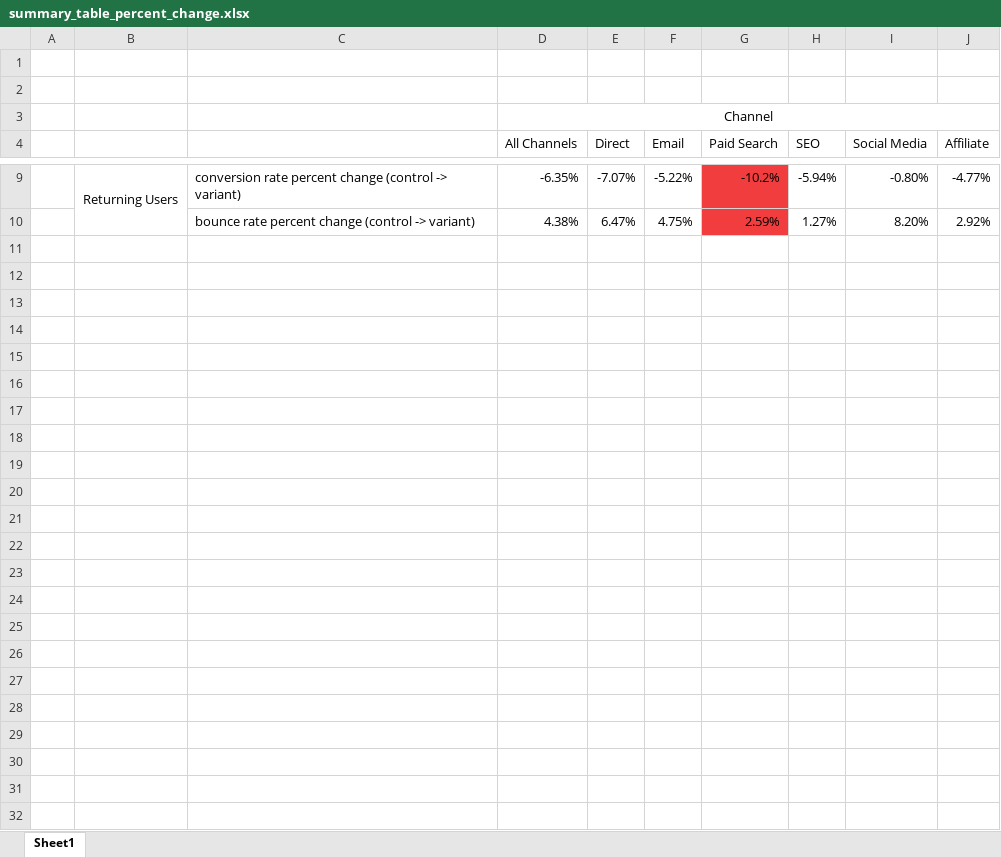
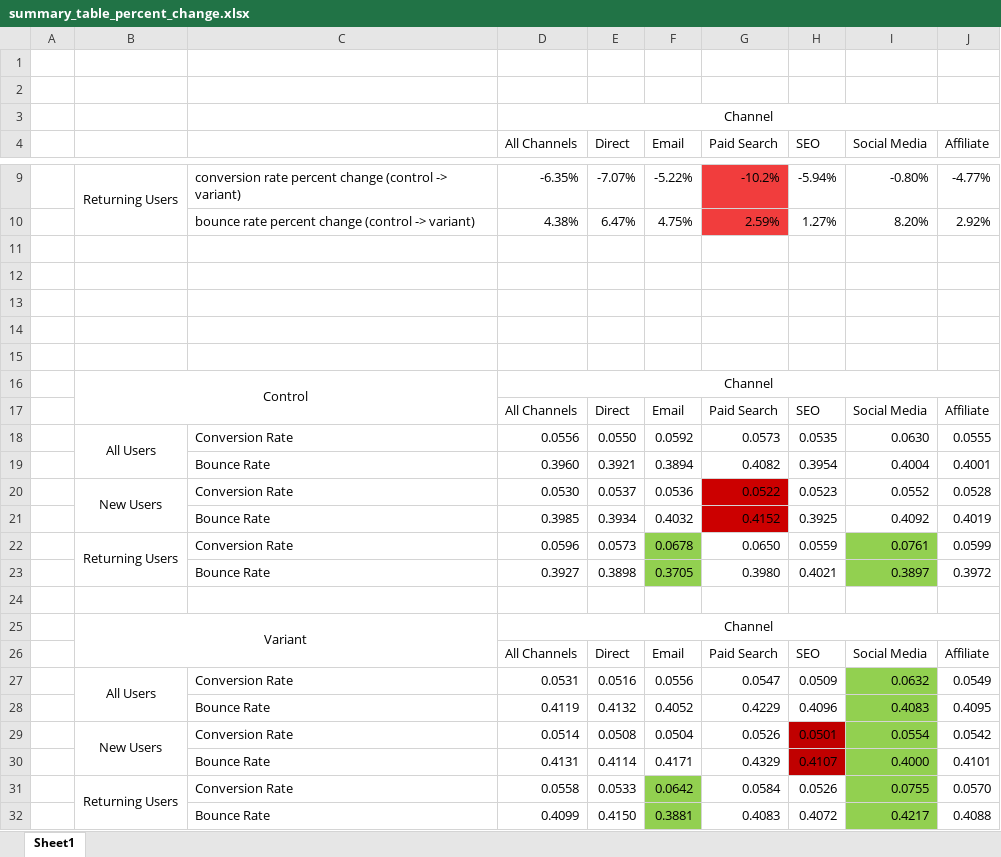
Before and after one commit to utamhank1/viagogo_case_study, an Excel workbook: primary_analysis/summary_table_percent_change.xlsx, sheet Sheet1, drawn as a sheet; only a part is shown, gaps mark what is left out; values as stored, in another font and other column widths than the file's, no borders; the diff names each change by its address in the sheet, - before the commit and + after, or states it on an @@ line.

```diff
--- a/primary_analysis/summary_table_percent_change.xlsx (sheet Sheet1)
+++ b/primary_analysis/summary_table_percent_change.xlsx (sheet Sheet1)
+row 11: (empty)
+row 12: (empty)
+row 13: (empty)
+row 14: (empty)
+row 15: (empty)
+row 16:  | Control |  | Channel
+row 17:  |  |  | All Channels | Direct | Email | Paid Search | SEO | Social Media | Affiliate
+row 18:  | All Users | Conversion Rate | 0.0556 | 0.0550 | 0.0592 | 0.0573 | 0.0535 | 0.0630 | 0.0555
+row 19:  |  | Bounce Rate | 0.3960 | 0.3921 | 0.3894 | 0.4082 | 0.3954 | 0.4004 | 0.4001
+row 20:  | New Users | Conversion Rate | 0.0530 | 0.0537 | 0.0536 | 0.0522 | 0.0523 | 0.0552 | 0.0528
+row 21:  |  | Bounce Rate | 0.3985 | 0.3934 | 0.4032 | 0.4152 | 0.3925 | 0.4092 | 0.4019
+row 22:  | Returning Users | Conversion Rate | 0.0596 | 0.0573 | 0.0678 | 0.0650 | 0.0559 | 0.0761 | 0.0599
+row 23:  |  | Bounce Rate | 0.3927 | 0.3898 | 0.3705 | 0.3980 | 0.4021 | 0.3897 | 0.3972
+row 24: (empty)
+row 25:  | Variant |  | Channel
+row 26:  |  |  | All Channels | Direct | Email | Paid Search | SEO | Social Media | Affiliate
+row 27:  | All Users | Conversion Rate | 0.0531 | 0.0516 | 0.0556 | 0.0547 | 0.0509 | 0.0632 | 0.0549
+row 28:  |  | Bounce Rate | 0.4119 | 0.4132 | 0.4052 | 0.4229 | 0.4096 | 0.4083 | 0.4095
+row 29:  | New Users | Conversion Rate | 0.0514 | 0.0508 | 0.0504 | 0.0526 | 0.0501 | 0.0554 | 0.0542
+row 30:  |  | Bounce Rate | 0.4131 | 0.4114 | 0.4171 | 0.4329 | 0.4107 | 0.4000 | 0.4101
+row 31:  | Returning Users | Conversion Rate | 0.0558 | 0.0533 | 0.0642 | 0.0584 | 0.0526 | 0.0755 | 0.0570
+row 32:  |  | Bounce Rate | 0.4099 | 0.4150 | 0.3881 | 0.4083 | 0.4072 | 0.4217 | 0.4088
```
Also changed, not shown: 10 other files.
